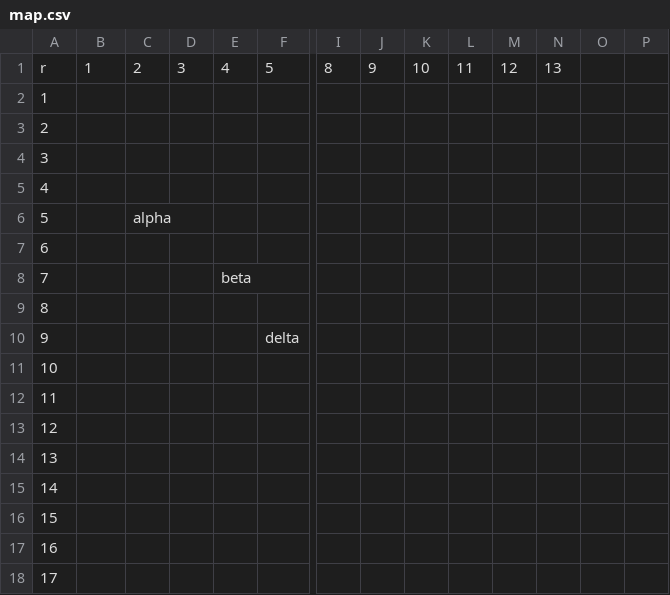
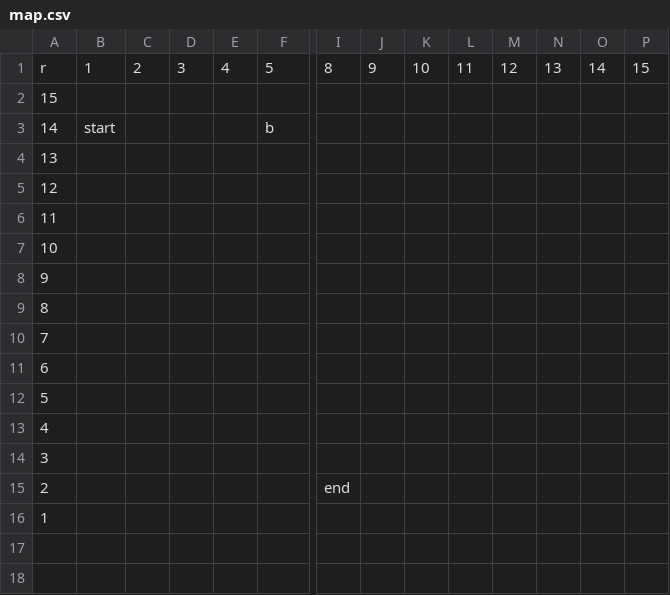
Before and after one commit to mathew-j-davis/boxesandarrows, a CSV file: data/map.csv, drawn as a sheet; only a part is shown, gaps mark what is left out; removed rows and columns are numbered as before the commit, all else as after; rows hold the shown columns only; the diff covers the shown part only; the diff names each change by its address in the sheet, - before the commit and + after, or states it on an @@ line.

```diff
--- a/data/map.csv
+++ b/data/map.csv
-O1: (empty)
+O1: 14
-P1: (empty)
+P1: 15
@@ row 16 moved to row 2: 15 @@
+row 3: 14 | start |  |  |  | b
@@ row 14 moved to row 4: 13 @@
@@ row 13 moved to row 5: 12 @@
@@ row 12 moved to row 6: 11 @@
@@ row 11 moved to row 7: 10 @@
+row 8: 9
+row 10: 7
@@ row 7 moved to row 11: 6 @@
+row 12: 5
@@ row 5 moved to row 13: 4 @@
@@ row 4 moved to row 14: 3 @@
+row 15: 2 |  |  |  |  |  | end
-row 3: 2
-row 6: 5 |  | alpha
-row 8: 7 |  |  |  | beta
-row 10: 9 |  |  |  |  | delta
-row 15: 14
-row 17: 16
-row 18: 17
```
Also changed, not shown: 15 removed rows elsewhere in this file, 28 other files.
